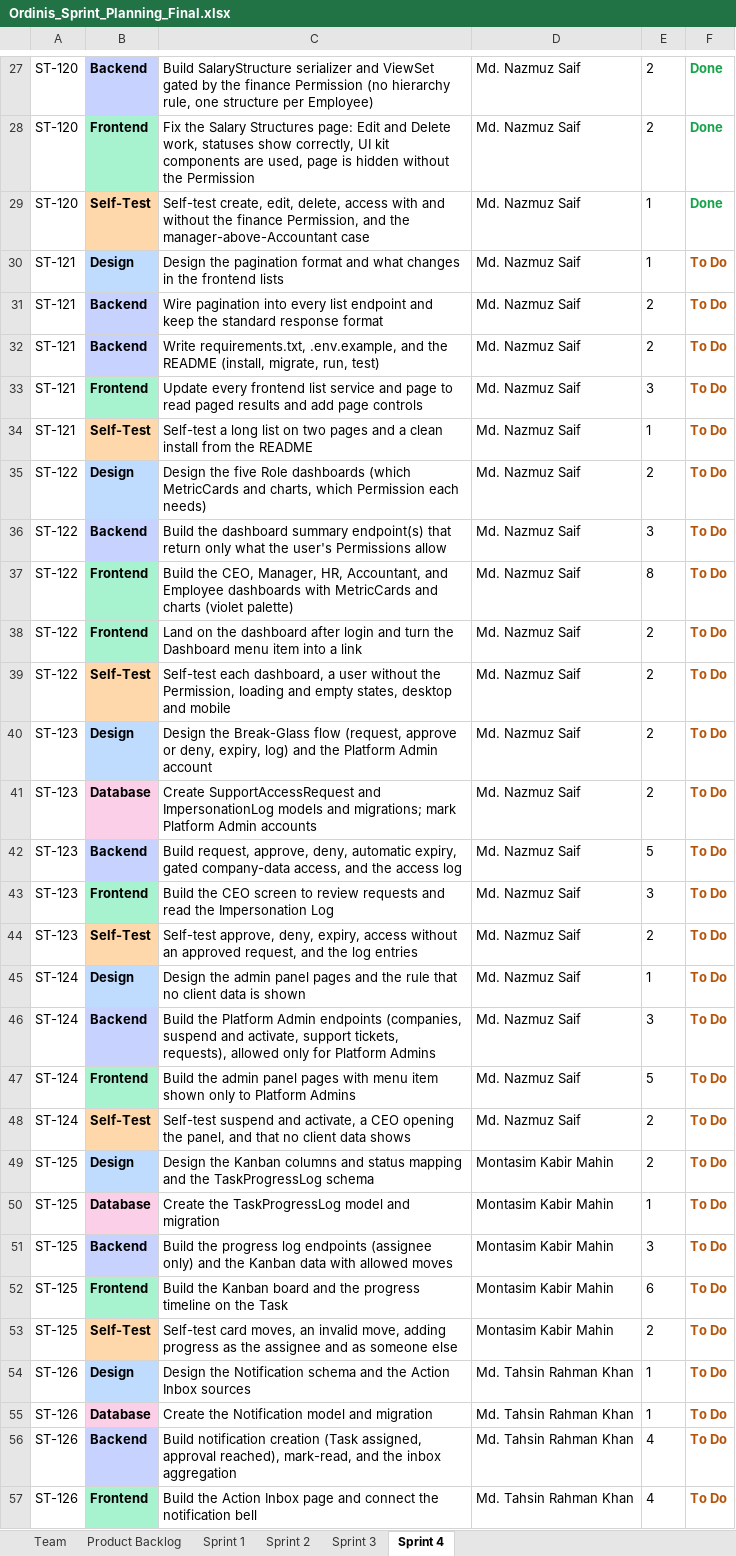
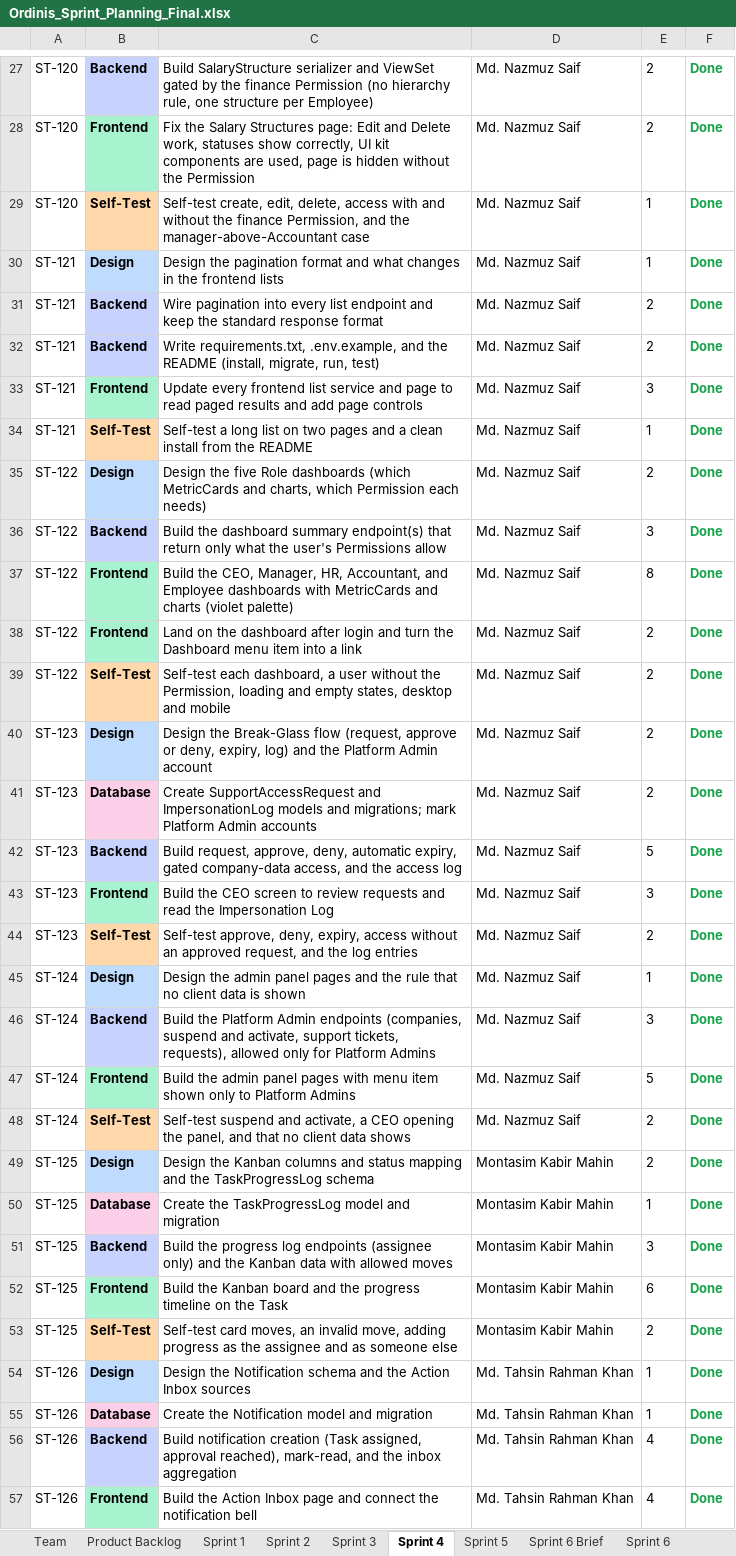
Before and after one commit to Nazmuz-Saif/Ordinis-Submission, an Excel workbook: docs/Sprint/Ordinis_Sprint_Planning_Final.xlsx, sheet Sprint 4, drawn as a sheet; only a part is shown, gaps mark what is left out; values as stored, in another font and other column widths than the file's, no borders; charts and pictures not drawn; the diff covers the shown part only; the diff names each change by its address in the sheet, - before the commit and + after, or states it on an @@ line.

Commit message:
Sprint 6 design

```diff
--- a/docs/Sprint/Ordinis_Sprint_Planning_Final.xlsx (sheet Sprint 4)
+++ b/docs/Sprint/Ordinis_Sprint_Planning_Final.xlsx (sheet Sprint 4)
+sheet tab: Sprint 5
+sheet tab: Sprint 6 Brief
+sheet tab: Sprint 6
-F30:F57: To Do
+F30:F57: Done
-F30:F57 text colour: #B45309
+F30:F57 text colour: #16A34A
```
Also changed, not shown: 35 edited cells and cell formats elsewhere in this sheet, sheet Product Backlog, sheet Sprint 3, other sheet tabs, charts or pictures.
